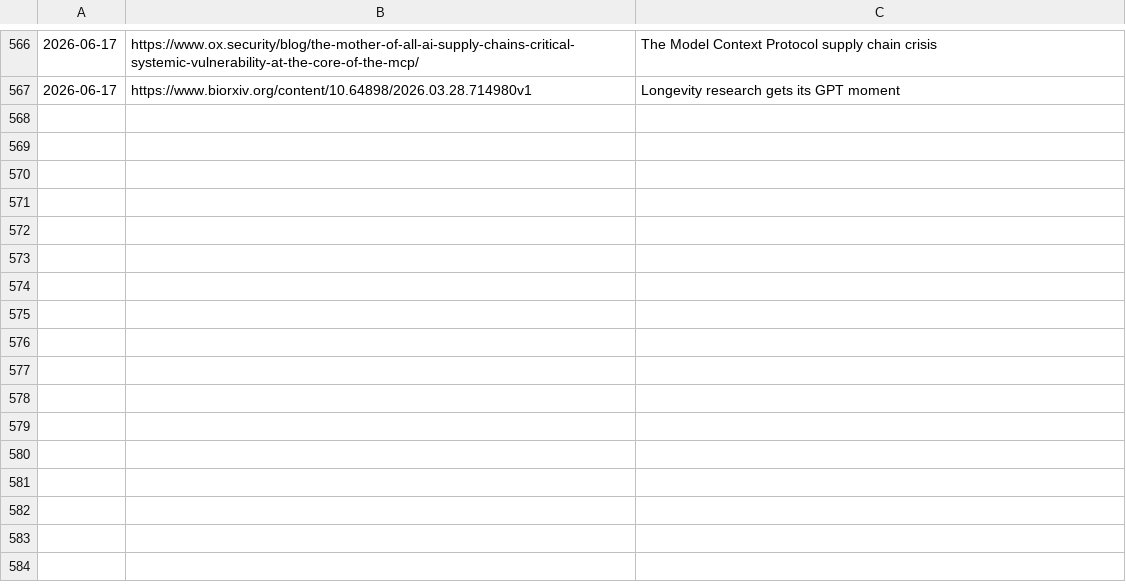
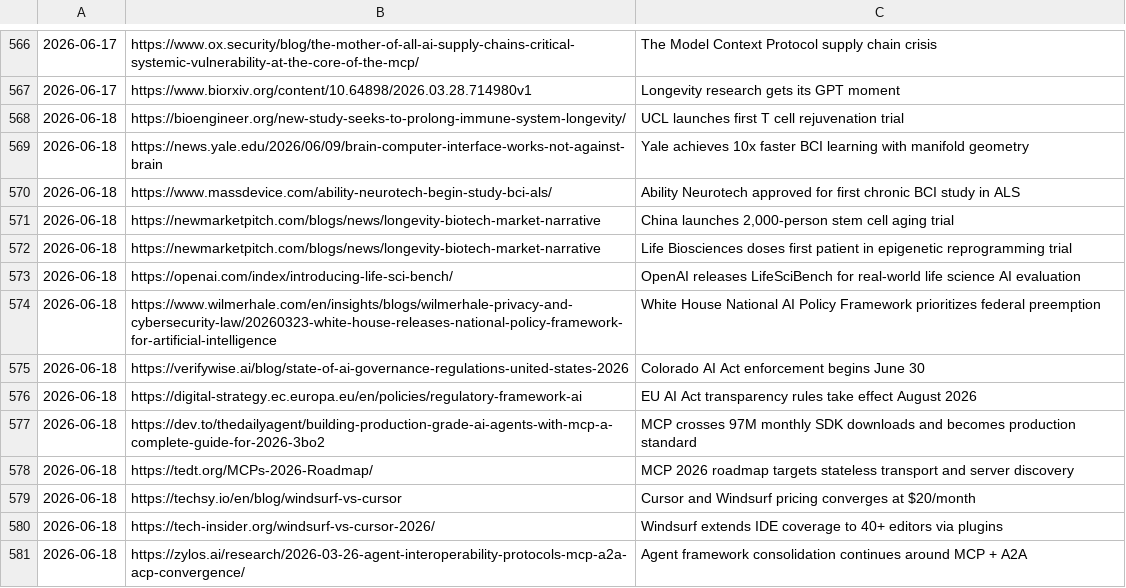
Before and after one commit to anshvidyarthi/custom-morning-digests, a TSV file: .covered-urls.tsv, drawn as a sheet; only a part is shown, gaps mark what is left out.

```diff
--- a/.covered-urls.tsv
+++ b/.covered-urls.tsv
@@ -567 +567,15 @@
 2026-06-17	https://www.biorxiv.org/content/10.64898/2026.03.28.714980v1	Longevity research gets its GPT moment
+2026-06-18	https://bioengineer.org/new-study-seeks-to-prolong-immune-system-longevity/	UCL launches first T cell rejuvenation trial
+2026-06-18	https://news.yale.edu/2026/06/09/brain-computer-interface-works-not-against-brain	Yale achieves 10x faster BCI learning with manifold geometry
+2026-06-18	https://www.massdevice.com/ability-neurotech-begin-study-bci-als/	Ability Neurotech approved for first chronic BCI study in ALS
+2026-06-18	https://newmarketpitch.com/blogs/news/longevity-biotech-market-narrative	China launches 2,000-person stem cell aging trial
+2026-06-18	https://newmarketpitch.com/blogs/news/longevity-biotech-market-narrative	Life Biosciences doses first patient in epigenetic reprogramming trial
+2026-06-18	https://openai.com/index/introducing-life-sci-bench/	OpenAI releases LifeSciBench for real-world life science AI evaluation
+2026-06-18	https://www.wilmerhale.com/en/insights/blogs/wilmerhale-privacy-and-cybersecurity-law/20260323-white-house-releases-national-policy-framework-for-artificial-intelligence	White House National AI Policy Framework prioritizes federal preemption
+2026-06-18	https://verifywise.ai/blog/state-of-ai-governance-regulations-united-states-2026	Colorado AI Act enforcement begins June 30
+2026-06-18	https://digital-strategy.ec.europa.eu/en/policies/regulatory-framework-ai	EU AI Act transparency rules take effect August 2026
+2026-06-18	https://dev.to/thedailyagent/building-production-grade-ai-agents-with-mcp-a-complete-guide-for-2026-3bo2	MCP crosses 97M monthly SDK downloads and becomes production standard
+2026-06-18	https://tedt.org/MCPs-2026-Roadmap/	MCP 2026 roadmap targets stateless transport and server discovery
+2026-06-18	https://techsy.io/en/blog/windsurf-vs-cursor	Cursor and Windsurf pricing converges at $20/month
+2026-06-18	https://tech-insider.org/windsurf-vs-cursor-2026/	Windsurf extends IDE coverage to 40+ editors via plugins
+2026-06-18	https://zylos.ai/research/2026-03-26-agent-interoperability-protocols-mcp-a2a-acp-convergence/	Agent framework consolidation continues around MCP + A2A
```
Also changed, not shown: 1 other file.
